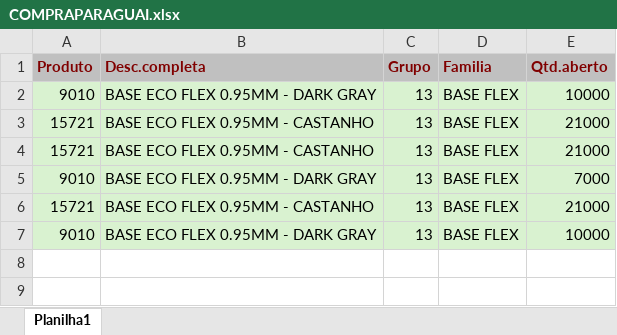
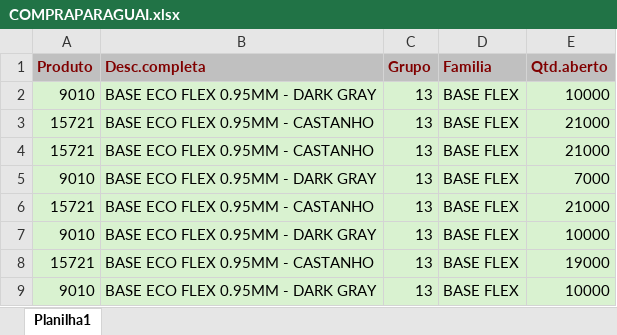
Before and after one commit to afbertuolsmart/SMARTS-STOCK, an Excel workbook: data-source/COMPRAPARAGUAI.xlsx, sheet Planilha1, drawn as a sheet; values as stored, in another font and other column widths than the file's, no borders; the diff names each change by its address in the sheet, - before the commit and + after, or states it on an @@ line.

```diff
--- a/data-source/COMPRAPARAGUAI.xlsx (sheet Planilha1)
+++ b/data-source/COMPRAPARAGUAI.xlsx (sheet Planilha1)
+row 8: 15721 | BASE ECO FLEX 0.95MM - CASTANHO | 13 | BASE FLEX | 19000
+row 9: 9010 | BASE ECO FLEX 0.95MM - DARK GRAY | 13 | BASE FLEX | 10000
```
Also changed, not shown: data-source/COMPRABASES.xlsx, data-source/CONSUMOBASES.xlsx, 9 other files.
